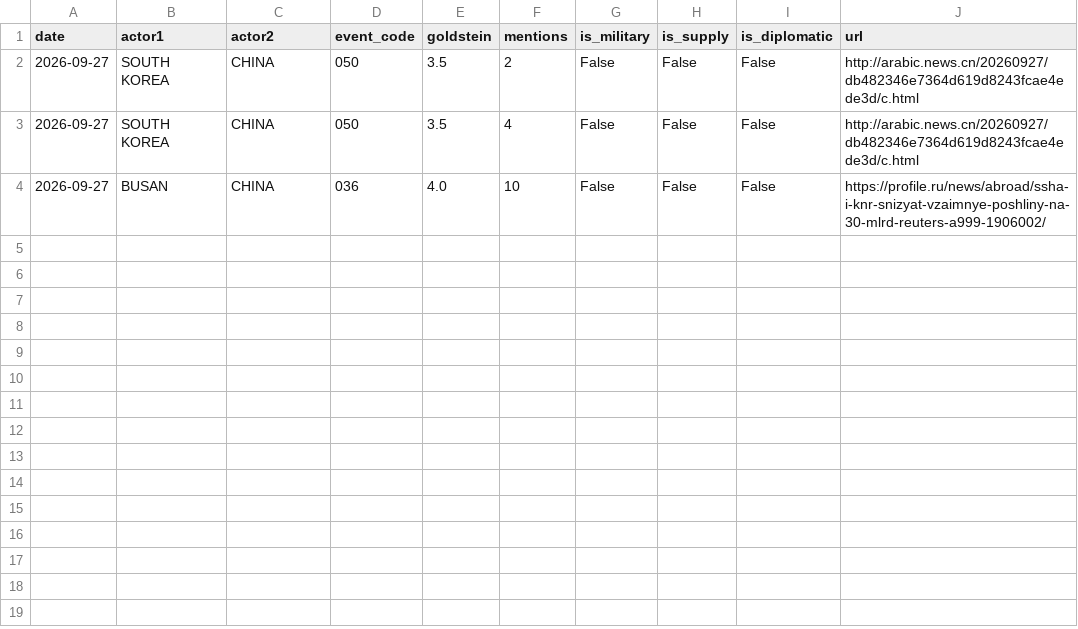
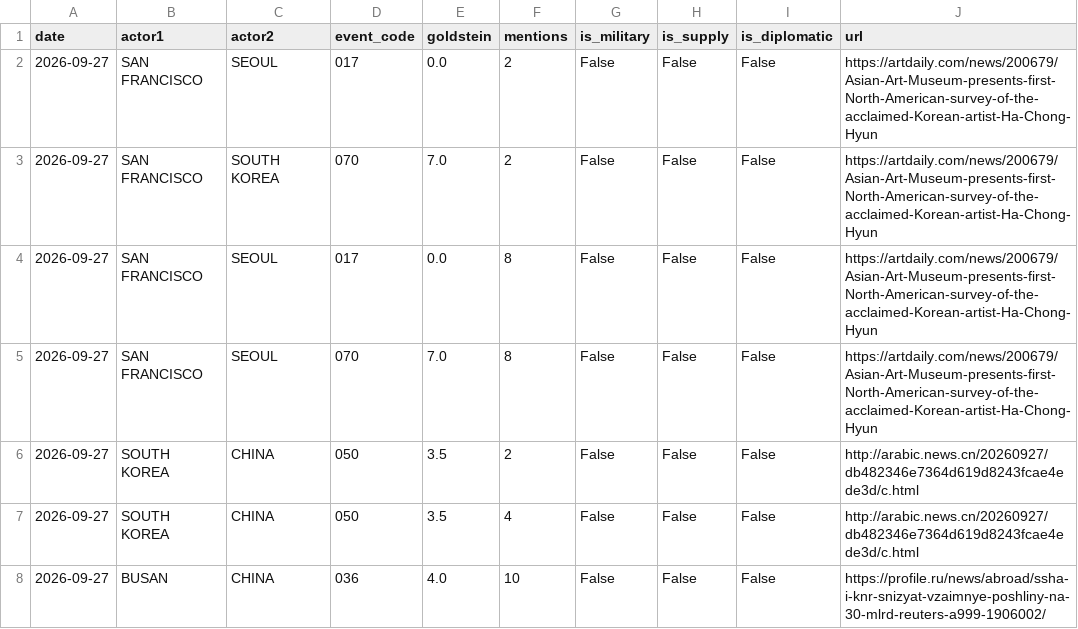
Before and after one commit to gaiscenter/gais-kbti, a CSV file: raw_data/2026-09-27.csv, drawn as a sheet.

```diff
--- a/raw_data/2026-09-27.csv
+++ b/raw_data/2026-09-27.csv
@@ -1,2 +1,6 @@
 date,actor1,actor2,event_code,goldstein,mentions,is_military,is_supply,is_diplomatic,url
+2026-09-27,SAN FRANCISCO,SEOUL,017,0.0,2,False,False,False,https://artdaily.com/news/200679/Asian-Art-Museum-presents-first-North-American-survey-of-the-acclaimed-Korean-artist-Ha-Chong-Hyun
+2026-09-27,SAN FRANCISCO,SOUTH KOREA,070,7.0,2,False,False,False,https://artdaily.com/news/200679/Asian-Art-Museum-presents-first-North-American-survey-of-the-acclaimed-Korean-artist-Ha-Chong-Hyun
+2026-09-27,SAN FRANCISCO,SEOUL,017,0.0,8,False,False,False,https://artdaily.com/news/200679/Asian-Art-Museum-presents-first-North-American-survey-of-the-acclaimed-Korean-artist-Ha-Chong-Hyun
+2026-09-27,SAN FRANCISCO,SEOUL,070,7.0,8,False,False,False,https://artdaily.com/news/200679/Asian-Art-Museum-presents-first-North-American-survey-of-the-acclaimed-Korean-artist-Ha-Chong-Hyun
 2026-09-27,SOUTH KOREA,CHINA,050,3.5,2,False,False,False,http://arabic.news.cn/20260927/db482346e7364d619d8243fcae4ede3d/c.html
```
Also changed, not shown: 3 other files.
